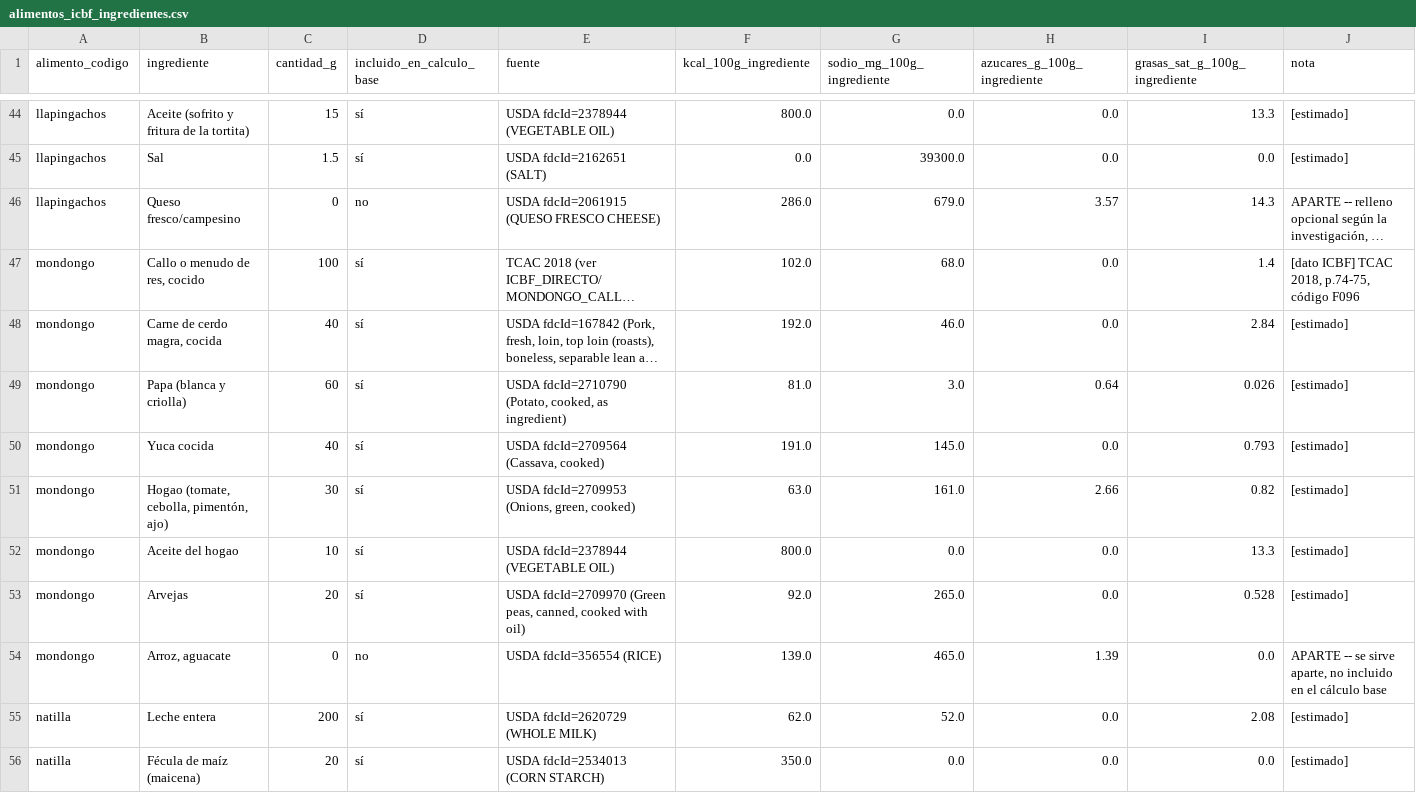
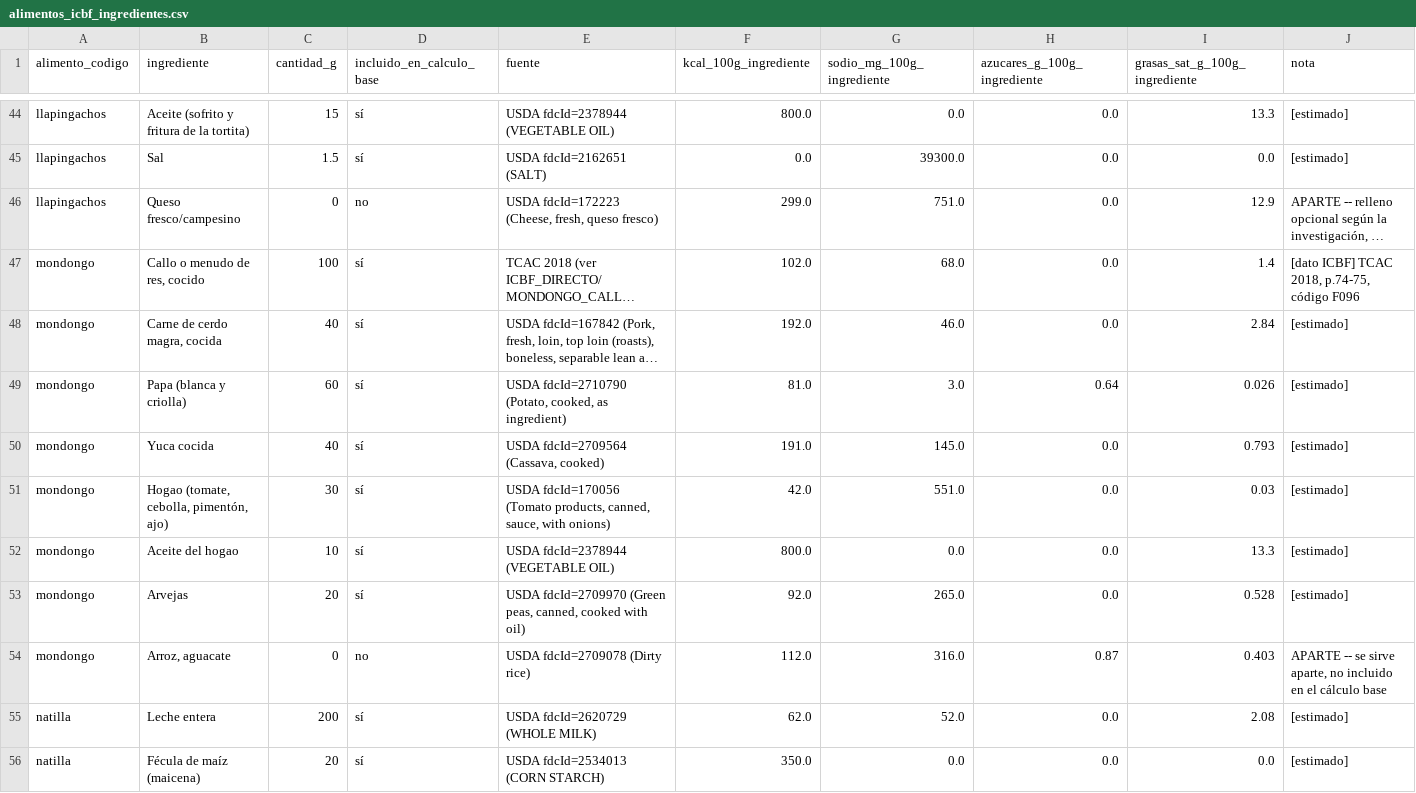
Before and after one commit to Fer-geniee/-Lumea-, a CSV file: alimentos_icbf_ingredientes.csv, drawn as a sheet; only a part is shown, gaps mark what is left out; long unchanged cells end in …; the diff covers the shown part only; the diff names each change by its address in the sheet, - before the commit and + after, or states it on an @@ line.

```diff
--- a/alimentos_icbf_ingredientes.csv
+++ b/alimentos_icbf_ingredientes.csv
-E46 (fuente): USDA fdcId=2061915 (QUESO FRESCO CHEESE)
+E46 (fuente): USDA fdcId=172223 (Cheese, fresh, queso fresco)
-F46 (kcal_100g_ingrediente): 286.0
+F46 (kcal_100g_ingrediente): 299.0
-G46 (sodio_mg_100g_ingrediente): 679.0
+G46 (sodio_mg_100g_ingrediente): 751.0
-H46 (azucares_g_100g_ingrediente): 3.57
+H46 (azucares_g_100g_ingrediente): 0.0
-I46 (grasas_sat_g_100g_ingrediente): 14.3
+I46 (grasas_sat_g_100g_ingrediente): 12.9
-E51 (fuente): USDA fdcId=2709953 (Onions, green, cooked)
+E51 (fuente): USDA fdcId=170056 (Tomato products, canned, sauce, with onions)
-F51 (kcal_100g_ingrediente): 63.0
+F51 (kcal_100g_ingrediente): 42.0
-G51 (sodio_mg_100g_ingrediente): 161.0
+G51 (sodio_mg_100g_ingrediente): 551.0
-H51 (azucares_g_100g_ingrediente): 2.66
+H51 (azucares_g_100g_ingrediente): 0.0
-I51 (grasas_sat_g_100g_ingrediente): 0.82
+I51 (grasas_sat_g_100g_ingrediente): 0.03
-E54 (fuente): USDA fdcId=356554 (RICE)
+E54 (fuente): USDA fdcId=2709078 (Dirty rice)
-F54 (kcal_100g_ingrediente): 139.0
+F54 (kcal_100g_ingrediente): 112.0
-G54 (sodio_mg_100g_ingrediente): 465.0
+G54 (sodio_mg_100g_ingrediente): 316.0
-H54 (azucares_g_100g_ingrediente): 1.39
+H54 (azucares_g_100g_ingrediente): 0.87
-I54 (grasas_sat_g_100g_ingrediente): 0.0
+I54 (grasas_sat_g_100g_ingrediente): 0.403
```
Also changed, not shown: 2 added rows and 25 edited cells elsewhere in this file, alimentos_icbf.csv, alimentos_icbf_fuentes.csv.
